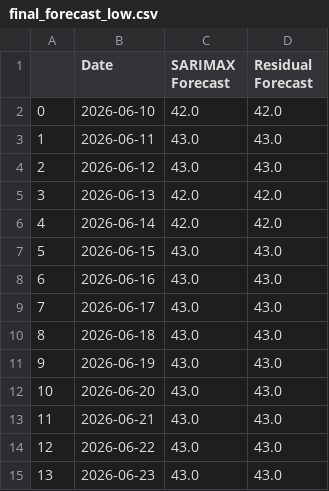
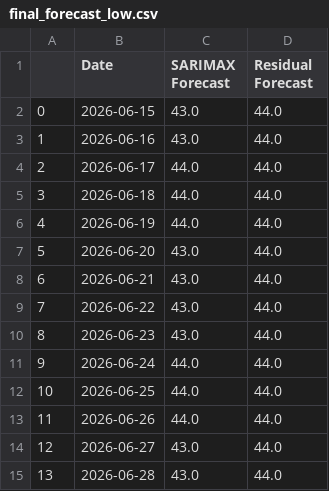
Before and after one commit to ken85illo/sarimax-lstm-rice-forecasting, a CSV file: output/final_forecast_low.csv, drawn as a sheet.

```diff
--- a/output/final_forecast_low.csv
+++ b/output/final_forecast_low.csv
@@ -1,15 +1,15 @@
 ,Date,SARIMAX Forecast,Residual Forecast
-0,2026-06-10,42.0,42.0
-1,2026-06-11,43.0,43.0
-2,2026-06-12,43.0,43.0
-3,2026-06-13,42.0,42.0
-4,2026-06-14,42.0,42.0
-5,2026-06-15,43.0,43.0
-6,2026-06-16,43.0,43.0
-7,2026-06-17,43.0,43.0
-8,2026-06-18,43.0,43.0
-9,2026-06-19,43.0,43.0
-10,2026-06-20,43.0,43.0
-11,2026-06-21,43.0,43.0
-12,2026-06-22,43.0,43.0
-13,2026-06-23,43.0,43.0
+0,2026-06-15,43.0,44.0
+1,2026-06-16,43.0,44.0
+2,2026-06-17,44.0,44.0
+3,2026-06-18,44.0,44.0
+4,2026-06-19,44.0,44.0
+5,2026-06-20,43.0,44.0
+6,2026-06-21,43.0,44.0
+7,2026-06-22,43.0,44.0
+8,2026-06-23,43.0,44.0
+9,2026-06-24,44.0,44.0
+10,2026-06-25,44.0,44.0
+11,2026-06-26,44.0,44.0
+12,2026-06-27,43.0,44.0
+13,2026-06-28,43.0,44.0
```
Also changed, not shown: output/final_forecast_high.csv, 9 other files.
